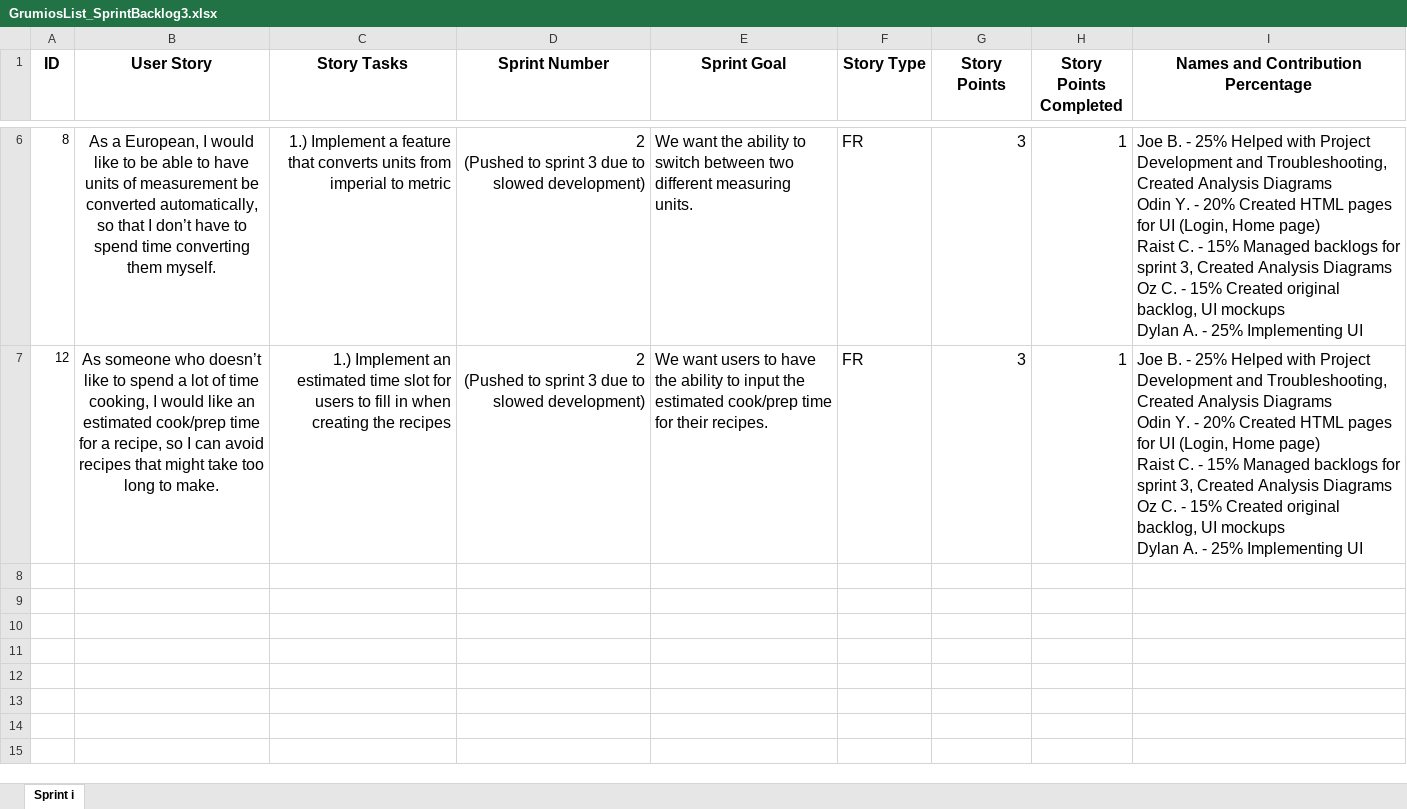
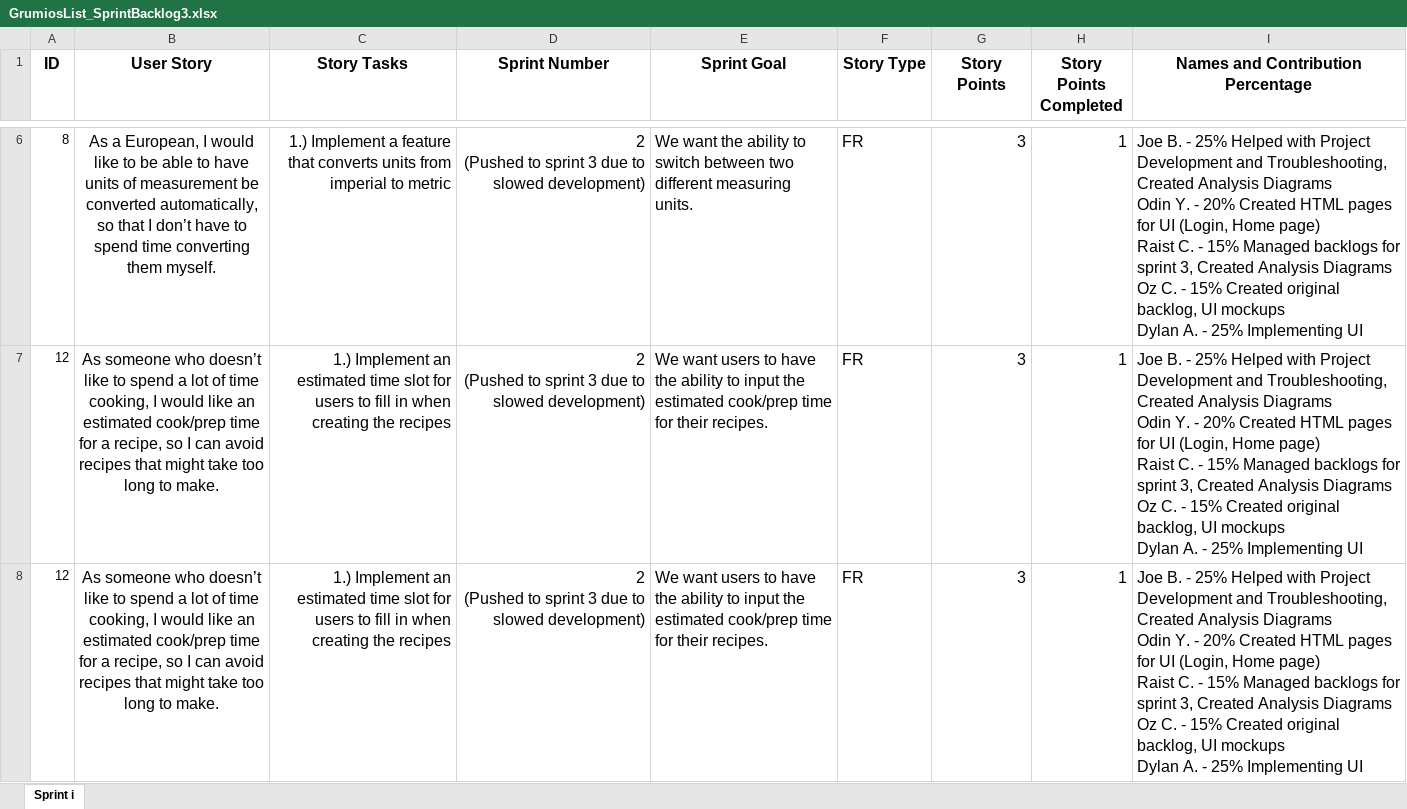
Before and after one commit to oz1x/COS420, an Excel workbook: program documents/GrumiosList_SprintBacklog3.xlsx, sheet Sprint i, drawn as a sheet; only a part is shown, gaps mark what is left out; values as stored, in another font and other column widths than the file's, no borders; ↵ is a line break in a cell; the diff covers the shown part only; the diff names each change by its address in the sheet, - before the commit and + after, or states it on an @@ line.

Commit message:
Fixed Some Documents

```diff
--- a/program documents/GrumiosList_SprintBacklog3.xlsx (sheet Sprint i)
+++ b/program documents/GrumiosList_SprintBacklog3.xlsx (sheet Sprint i)
+row 8: 12 | As someone who doesn’t like to spend a lot of time cooking, I would like an estimated cook/prep time for a recipe, so I can avoid recipes that might take too long to make. | 1.) Implement an estimated time slot for users to fill in when creating the recipes | 2 ↵ (Pushed to sprint 3 due to slowed development) | We want users to have the ability to input the estimated cook/prep time for their recipes. | FR | 3 | 1 | Joe B. - 25% Helped with Project Development and Troubleshooting, Created Analysis Diagrams ↵ Odin Y. - 20% Created HTML pages for UI (Login, Home page) ↵ Raist C. - 15% Managed backlogs for sprint 3, Created Analysis Diagrams ↵ Oz C. - 15% Created original backlog, UI mockups ↵ Dylan A. - 25% Implementing UI
```
Also changed, not shown: 2 added rows elsewhere in this sheet, program documents/Team Grumio Backlog Updated Deliv. 3.xlsx.
